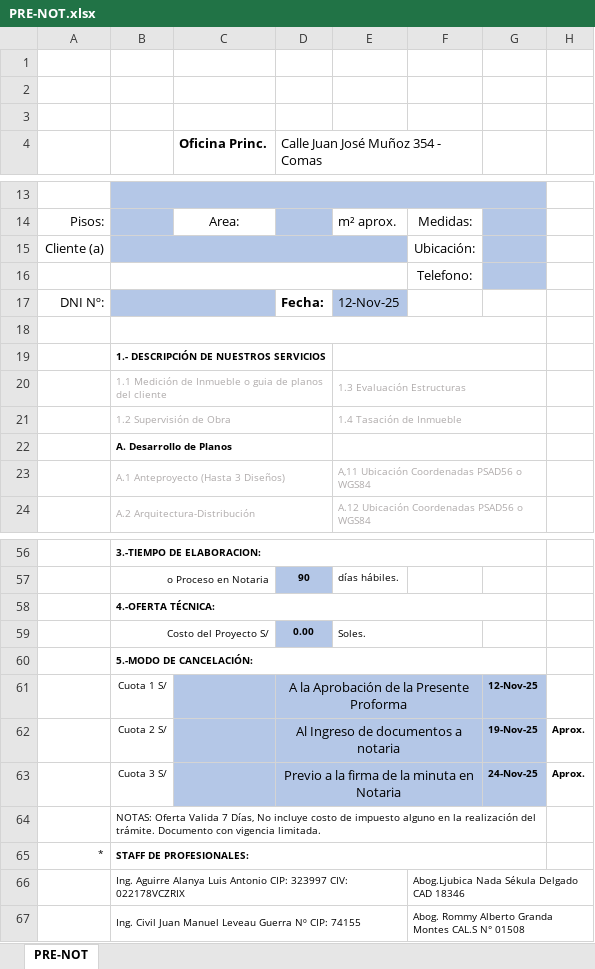
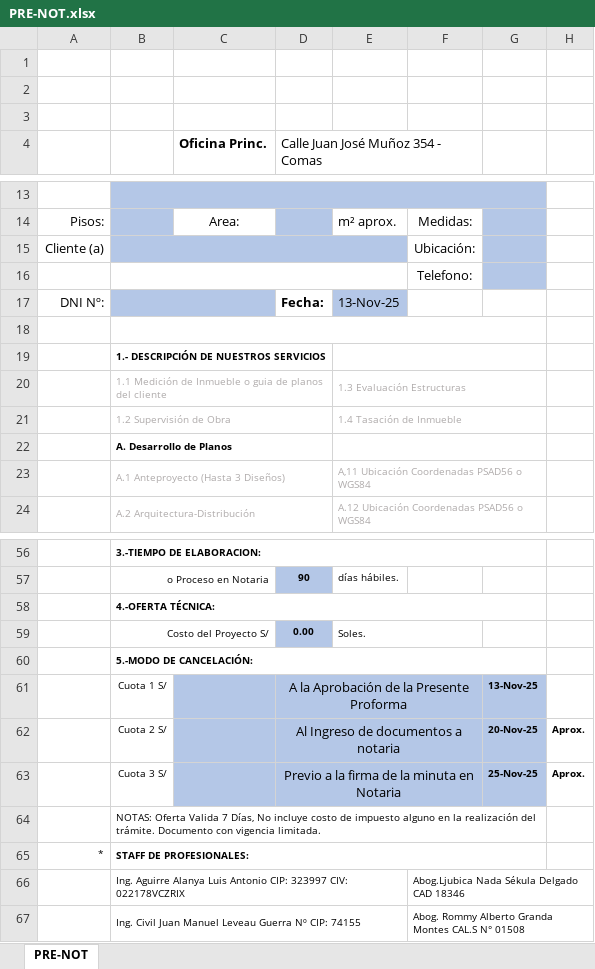
Before and after one commit to Planos-Peru-Ingenieros/planos-react-app, an Excel workbook: backend/docs/PRE-NOT.xlsx, sheet PRE-NOT, drawn as a sheet; only a part is shown, gaps mark what is left out; values as stored, in another font and other column widths than the file's, no borders; charts and pictures not drawn; the diff names each change by its address in the sheet, - before the commit and + after, or states it on an @@ line.

```diff
--- a/backend/docs/PRE-NOT.xlsx (sheet PRE-NOT)
+++ b/backend/docs/PRE-NOT.xlsx (sheet PRE-NOT)
-E17: 12-Nov-25
+E17: 13-Nov-25
-G61: 12-Nov-25
+G61: 13-Nov-25
-G62: 19-Nov-25
+G62: 20-Nov-25
-G63: 24-Nov-25
+G63: 25-Nov-25
```
Also changed, not shown: backend/docs/DEC-DIV.xlsx, backend/docs/DIV-PAR.xlsx, 28 other files.
